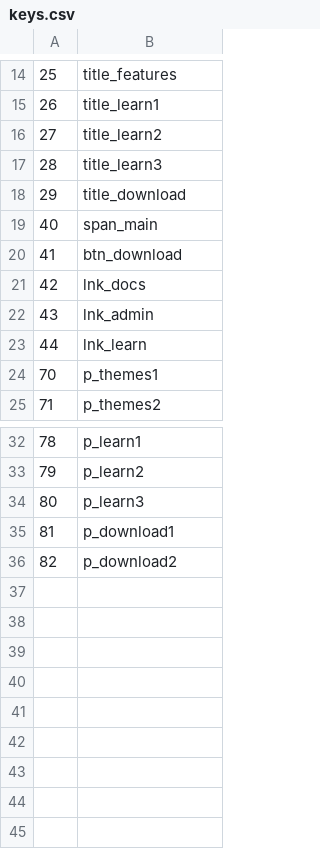
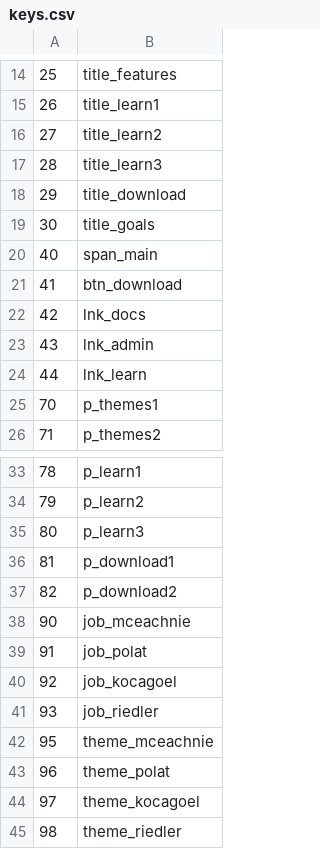
Before and after one commit to necodeIT/lb_planner, a CSV file: locale/keys.csv, drawn as a sheet; only a part is shown, gaps mark what is left out.

```diff
--- a/locale/keys.csv
+++ b/locale/keys.csv
@@ -18,2 +18,3 @@
 29,title_download
+30,title_goals
 40,span_main
@@ -36 +37,9 @@
 82,p_download2
+90,job_mceachnie
+91,job_polat
+92,job_kocagoel
+93,job_riedler
+95,theme_mceachnie
+96,theme_polat
+97,theme_kocagoel
+98,theme_riedler
```
Also changed, not shown: 11 other files.
